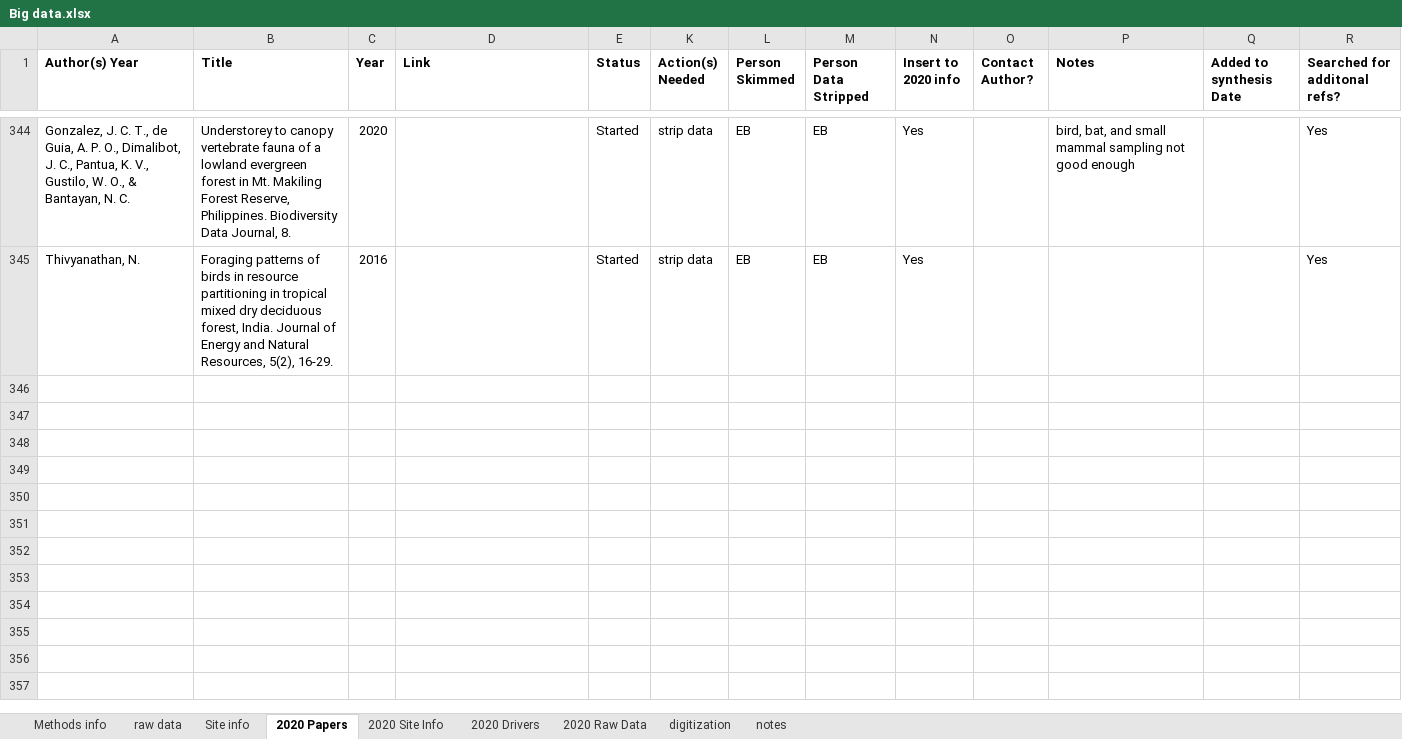
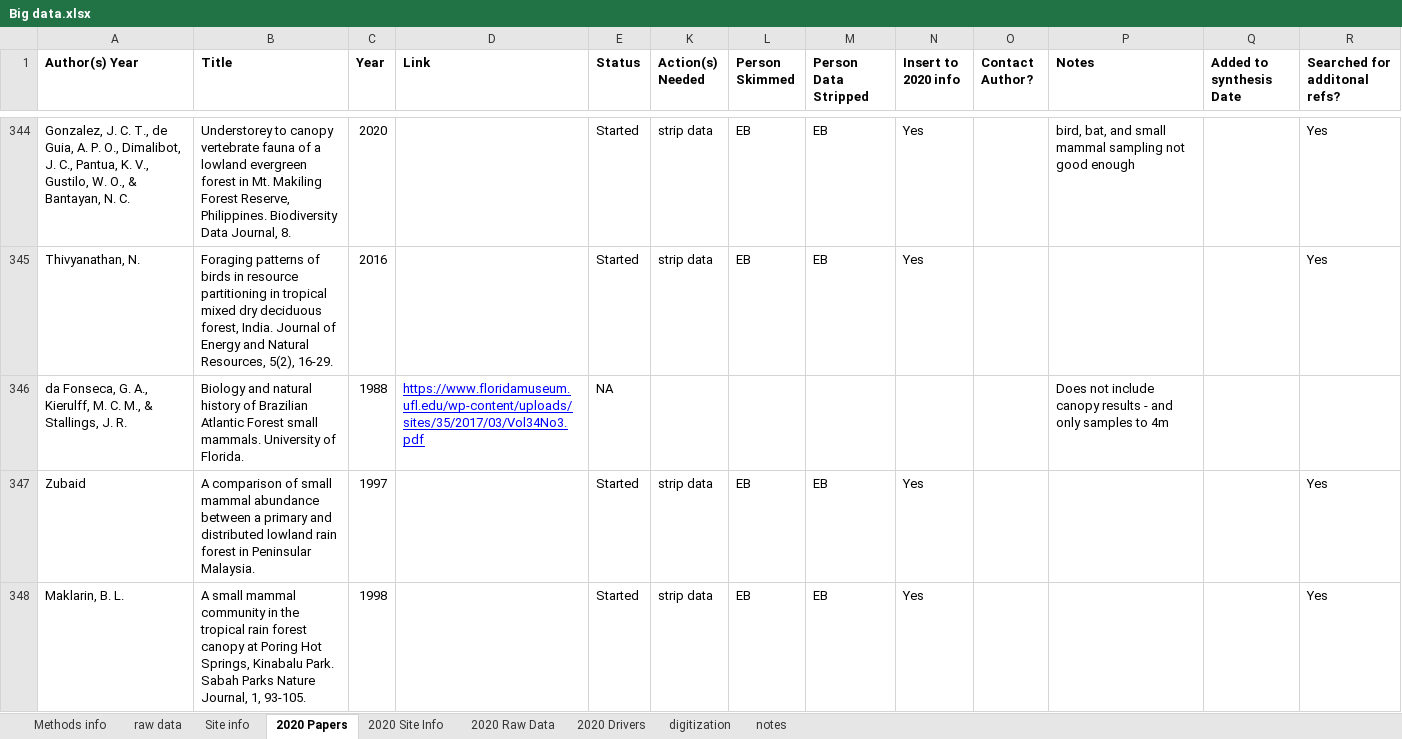
Before and after one commit to schefferslab/Vert-Strata-Meta, an Excel workbook: data/stripped_data/original/Big data.xlsx, sheet 2020 Papers, drawn as a sheet; only a part is shown, gaps mark what is left out; values as stored, in another font and other column widths than the file's, no borders; charts and pictures not drawn; the diff covers the shown part only; the diff names each change by its address in the sheet, - before the commit and + after, or states it on an @@ line.

Commit message:
Staging data files for pulling Dave's changes

```diff
--- a/data/stripped_data/original/Big data.xlsx (sheet 2020 Papers)
+++ b/data/stripped_data/original/Big data.xlsx (sheet 2020 Papers)
@@ sheet tab order changed: Methods info | raw data | Site info | 2020 Papers | 2020 Site Info | 2020 Raw Data | 2020 Drivers | digitization | notes @@
+row 346: da Fonseca, G. A., Kierulff, M. C. M., & Stallings, J. R. | Biology and natural history of Brazilian Atlantic Forest small mammals. University of Florida. | 1988 | https://www.floridamuseum.ufl.edu/wp-content/uploads/sites/35/2017/03/Vol34No3.pdf | NA |  |  |  |  |  | Does not include canopy results - and only samples to 4m
+row 347: Zubaid | A comparison of small mammal abundance between a primary and distributed lowland rain forest in Peninsular Malaysia. | 1997 |  | Started | strip data | EB | EB | Yes |  |  |  | Yes
+row 348: Maklarin, B. L. | A small mammal community in the tropical rain forest canopy at Poring Hot Springs, Kinabalu Park. Sabah Parks Nature Journal, 1, 93-105. | 1998 |  | Started | strip data | EB | EB | Yes |  |  |  | Yes
```
Also changed, not shown: 3 added rows and 3 edited cells elsewhere in this sheet, sheet 2020 Site Info, sheet 2020 Raw Data, sheet 2020 Drivers, sheet notes, 5 other files.
